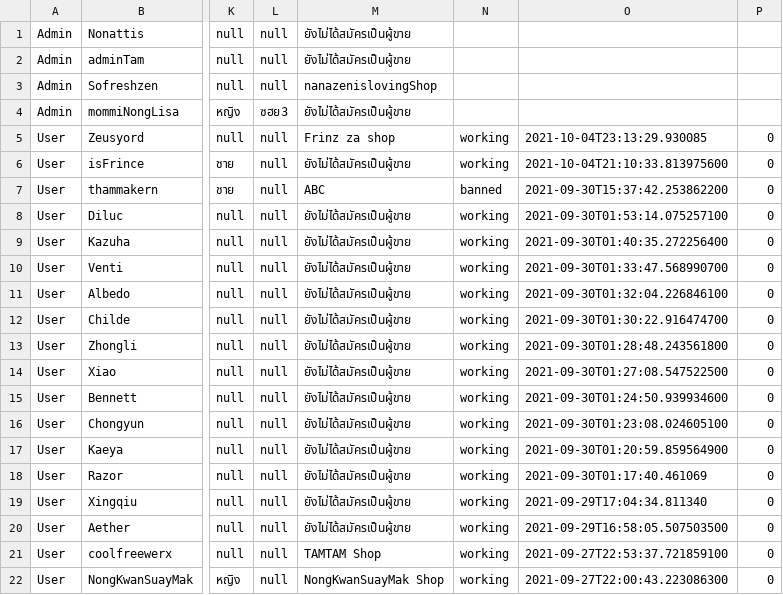
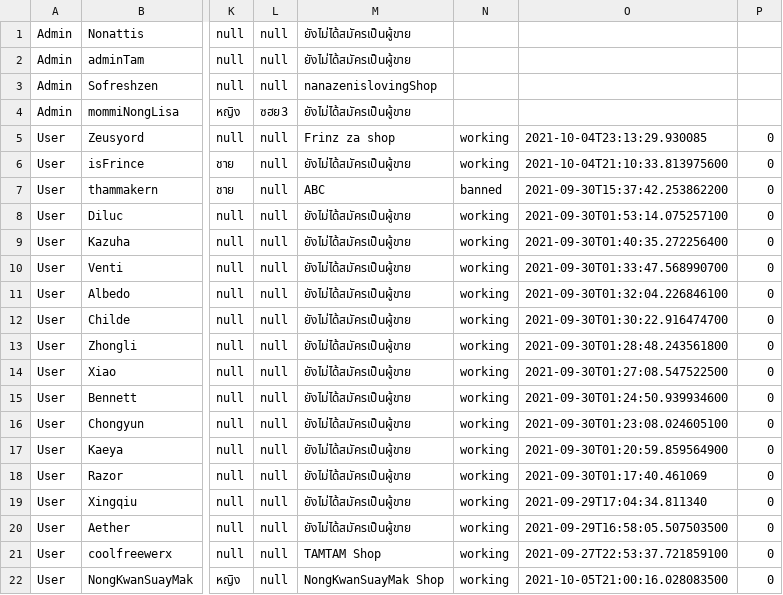
Before and after one commit to Coolfreewerx/book-shop, a CSV file: csv-data/accountData.csv, drawn as a sheet; only a part is shown, gaps mark what is left out; the diff names each change by its address in the sheet, - before the commit and + after, or states it on an @@ line.

```diff
--- a/csv-data/accountData.csv
+++ b/csv-data/accountData.csv
-O22: 2021-09-27T22:00:43.223086300
+O22: 2021-10-05T21:00:16.028083500
```
Also changed, not shown: 4 other files.
